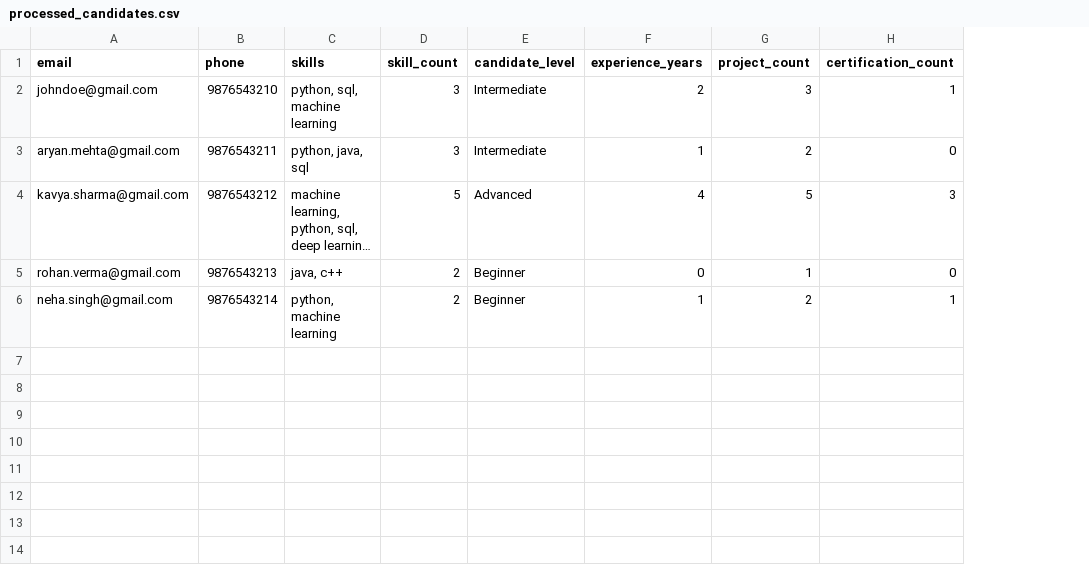
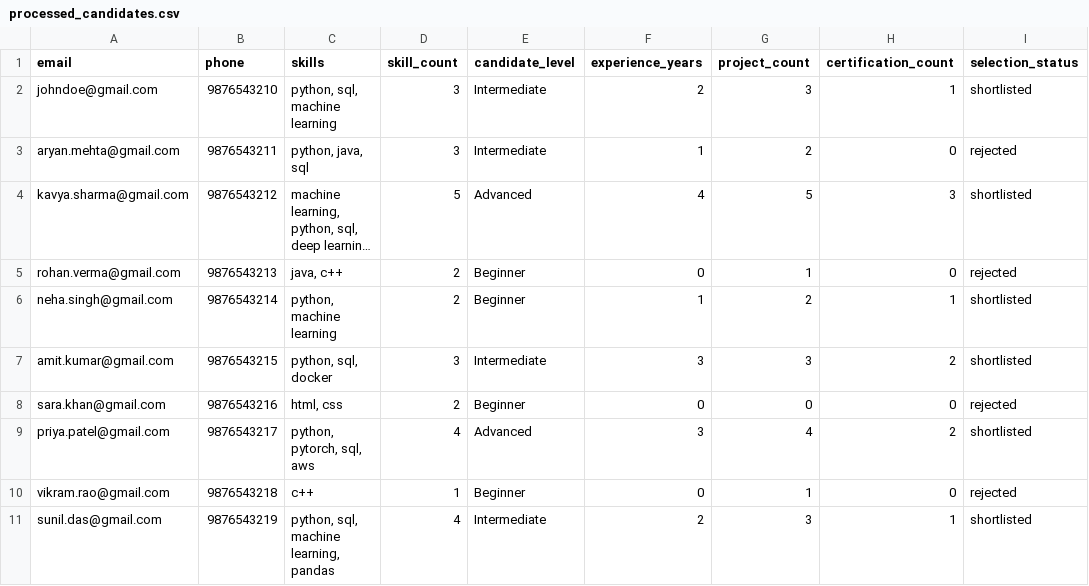
Before and after one commit to sneha822/ai-resume-intelligence-platform, a CSV file: data/processed_candidates.csv, drawn as a sheet; long unchanged cells end in …; the diff names each change by its address in the sheet, - before the commit and + after, or states it on an @@ line.

Commit message:
Complete Day 28: Fix CandidateSelectionPredictor accuracy and resolve UserWarnings

```diff
--- a/data/processed_candidates.csv
+++ b/data/processed_candidates.csv
+column I (selection_status), rows 2-6: shortlisted | rejected | shortlisted | rejected | shortlisted
+row 7: amit.kumar@gmail.com | 9876543215 | python, sql, docker | 3 | Intermediate | 3 | 3 | 2 | shortlisted
+row 8: sara.khan@gmail.com | 9876543216 | html, css | 2 | Beginner | 0 | 0 | 0 | rejected
+row 9: priya.patel@gmail.com | 9876543217 | python, pytorch, sql, aws | 4 | Advanced | 3 | 4 | 2 | shortlisted
+row 10: vikram.rao@gmail.com | 9876543218 | c++ | 1 | Beginner | 0 | 1 | 0 | rejected
+row 11: sunil.das@gmail.com | 9876543219 | python, sql, machine learning, pandas | 4 | Intermediate | 2 | 3 | 1 | shortlisted
```
Also changed, not shown: 3 other files.
